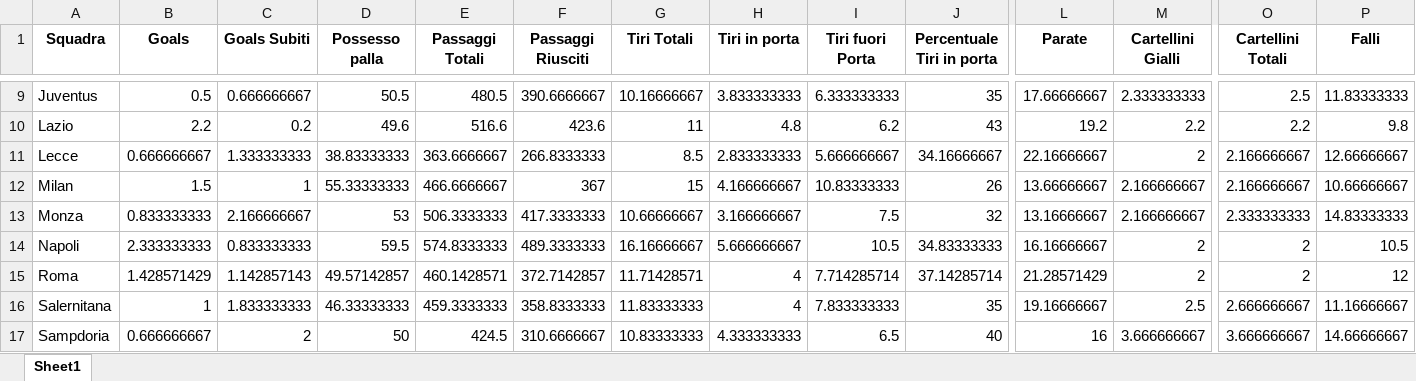
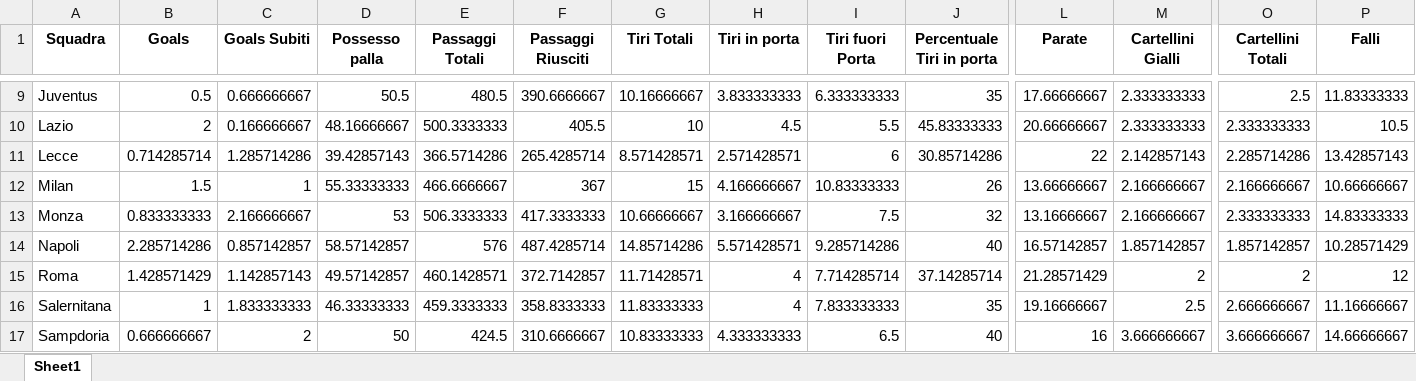
Before and after one commit to KuramaTails/FBref-Scraper, an Excel workbook: dfs/df_away.xlsx, sheet Sheet1, drawn as a sheet; only a part is shown, gaps mark what is left out; values as stored, in another font and other column widths than the file's, no borders; removed rows and columns are numbered as before the commit, all else as after; rows hold the shown columns only; the diff covers the shown part only; the diff names each change by its address in the sheet, - before the commit and + after, or states it on an @@ line.

```diff
--- a/dfs/df_away.xlsx (sheet Sheet1)
+++ b/dfs/df_away.xlsx (sheet Sheet1)
-B10 (Goals): 2.2
+B10 (Goals): 2
-C10 (Goals Subiti): 0.2
+C10 (Goals Subiti): 0.166666667
-D10 (Possesso palla): 49.6
+D10 (Possesso palla): 48.16666667
-E10 (Passaggi Totali): 516.6
+E10 (Passaggi Totali): 500.3333333
-F10 (Passaggi Riusciti): 423.6
+F10 (Passaggi Riusciti): 405.5
-G10 (Tiri Totali): 11
+G10 (Tiri Totali): 10
-H10 (Tiri in porta): 4.8
+H10 (Tiri in porta): 4.5
-I10 (Tiri fuori Porta): 6.2
+I10 (Tiri fuori Porta): 5.5
-J10 (Percentuale Tiri in porta): 43
+J10 (Percentuale Tiri in porta): 45.83333333
-L10 (Parate): 19.2
+L10 (Parate): 20.66666667
-M10 (Cartellini Gialli): 2.2
+M10 (Cartellini Gialli): 2.333333333
-O10 (Cartellini Totali): 2.2
+O10 (Cartellini Totali): 2.333333333
-P10 (Falli): 9.8
+P10 (Falli): 10.5
-row 11: Lecce | 0.666666667 | 1.333333333 | 38.83333333 | 363.6666667 | 266.8333333 | 8.5 | 2.833333333 | 5.666666667 | 34.16666667 | 22.16666667 | 2 | 2.166666667 | 12.66666667
+row 11: Lecce | 0.714285714 | 1.285714286 | 39.42857143 | 366.5714286 | 265.4285714 | 8.571428571 | 2.571428571 | 6 | 30.85714286 | 22 | 2.142857143 | 2.285714286 | 13.42857143
-B14 (Goals): 2.333333333
+B14 (Goals): 2.285714286
-C14 (Goals Subiti): 0.833333333
+C14 (Goals Subiti): 0.857142857
-D14 (Possesso palla): 59.5
+D14 (Possesso palla): 58.57142857
-E14 (Passaggi Totali): 574.8333333
+E14 (Passaggi Totali): 576
-F14 (Passaggi Riusciti): 489.3333333
+F14 (Passaggi Riusciti): 487.4285714
-G14 (Tiri Totali): 16.16666667
+G14 (Tiri Totali): 14.85714286
-H14 (Tiri in porta): 5.666666667
+H14 (Tiri in porta): 5.571428571
-I14 (Tiri fuori Porta): 10.5
+I14 (Tiri fuori Porta): 9.285714286
-J14 (Percentuale Tiri in porta): 34.83333333
+J14 (Percentuale Tiri in porta): 40
-L14 (Parate): 16.16666667
+L14 (Parate): 16.57142857
-M14 (Cartellini Gialli): 2
+M14 (Cartellini Gialli): 1.857142857
-O14 (Cartellini Totali): 2
+O14 (Cartellini Totali): 1.857142857
-P14 (Falli): 10.5
+P14 (Falli): 10.28571429
```
Also changed, not shown: 2 added rows, 2 removed rows and 141 edited cells elsewhere in this sheet, dfs/df_home.xlsx, dfs/df_sum.xlsx, 1 other file.
